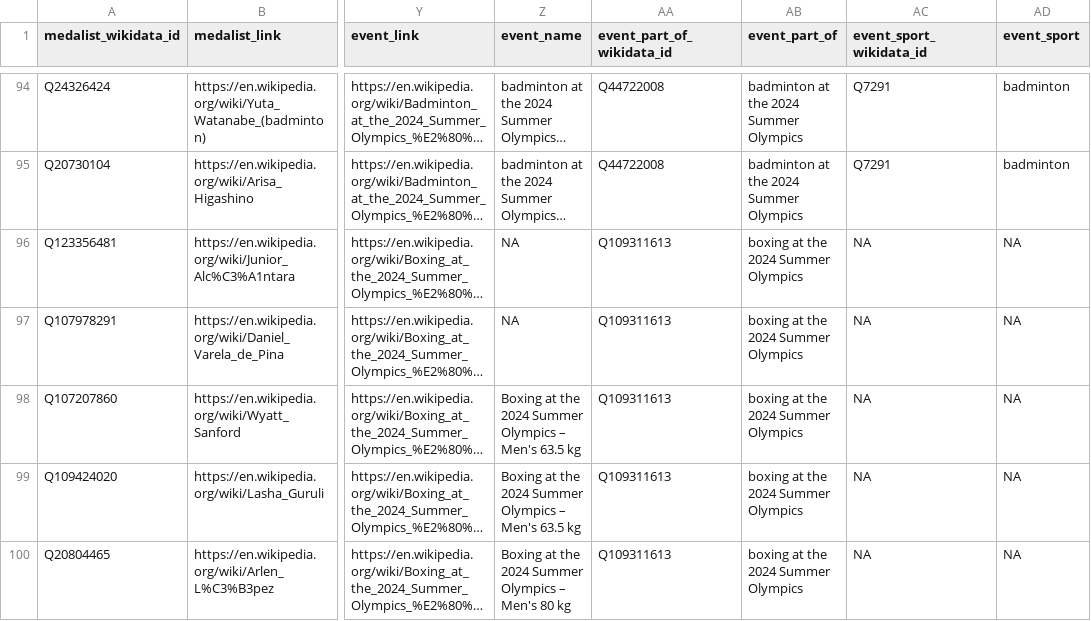
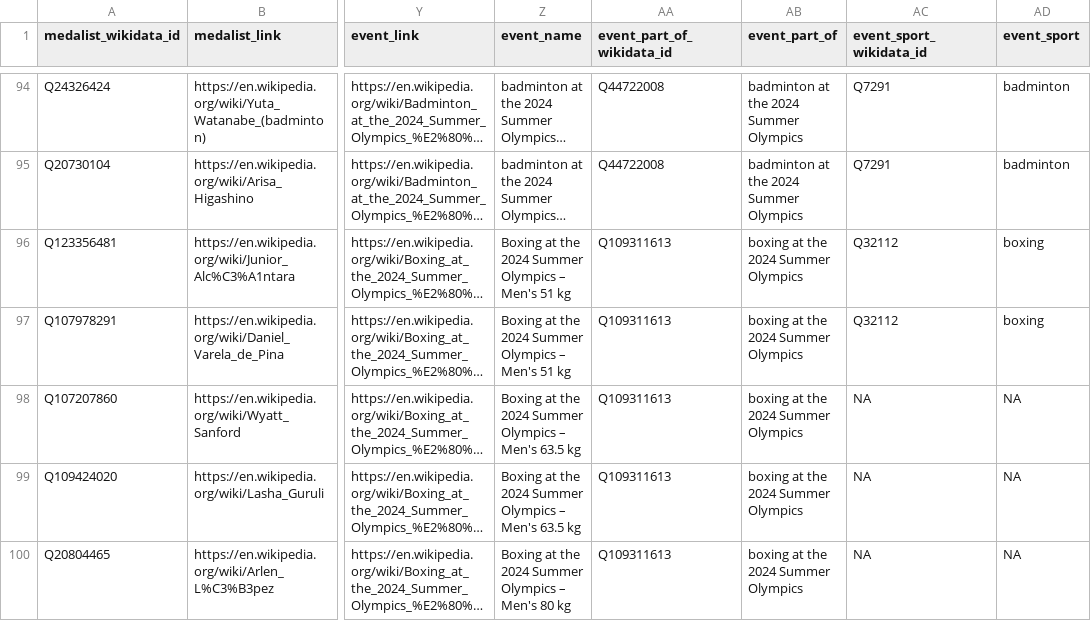
Before and after one commit to EDJNet/OlympicsGoNUTS, a CSV file: 2024/2024_medalists_all.csv, drawn as a sheet; only a part is shown, gaps mark what is left out; long unchanged cells end in …; the diff names each change by its address in the sheet, - before the commit and + after, or states it on an @@ line.

Commit message:
updating missing competition name

```diff
--- a/2024/2024_medalists_all.csv
+++ b/2024/2024_medalists_all.csv
-Z96:Z97 (event_name): NA
+Z96:Z97 (event_name): Boxing at the 2024 Summer Olympics – Men's 51 kg
-AC96:AC97 (event_sport_wikidata_id): NA
+AC96:AC97 (event_sport_wikidata_id): Q32112
-AD96:AD97 (event_sport): NA
+AD96:AD97 (event_sport): boxing
```
Also changed, not shown: 2024/2024_medalists_missing_place_of_birth.csv, 2 other files.
